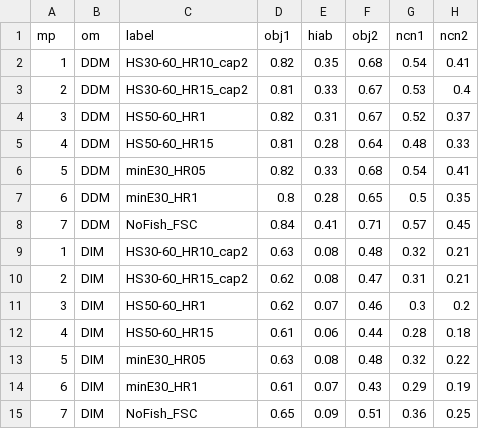
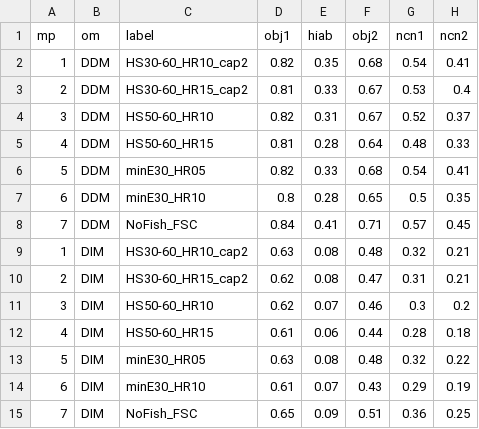
Before and after one commit to pbs-assess/herringsr, a CSV file: data/mp-wcvi.csv, drawn as a sheet; only a part is shown; the diff names each change by its address in the sheet, - before the commit and + after, or states it on an @@ line.

Commit message:
Update/correct WCVI HR from 1 to 10

```diff
--- a/data/mp-wcvi.csv
+++ b/data/mp-wcvi.csv
-C4 (label): HS50-60_HR1
+C4 (label): HS50-60_HR10
-C7 (label): minE30_HR1
+C7 (label): minE30_HR10
-C11 (label): HS50-60_HR1
+C11 (label): HS50-60_HR10
-C14 (label): minE30_HR1
+C14 (label): minE30_HR10
```
